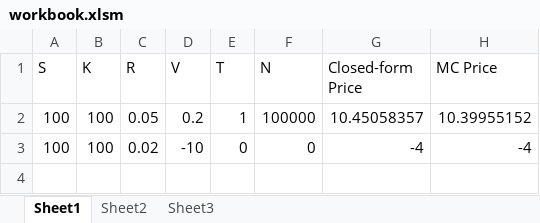
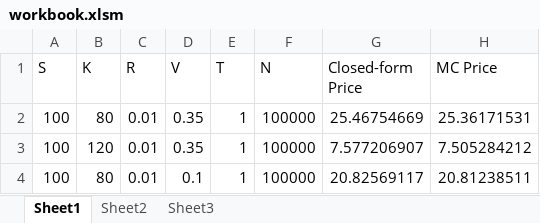
Before and after one commit to dgkim5360/homeworks, an Excel workbook: option-pricing/windows/workbook.xlsm, sheet Sheet1, drawn as a sheet; values as stored, in another font and other column widths than the file's, no borders; removed rows and columns are numbered as before the commit, all else as after; the diff names each change by its address in the sheet, - before the commit and + after, or states it on an @@ line.

Commit message:
Add more rows in workbook

```diff
--- a/option-pricing/windows/workbook.xlsm (sheet Sheet1)
+++ b/option-pricing/windows/workbook.xlsm (sheet Sheet1)
-B2 (K): 100
+B2 (K): 80
-C2 (R): 0.05
+C2 (R): 0.01
-D2 (V): 0.2
+D2 (V): 0.35
-G2 (Closed-form Price): 10.45058357
+G2 (Closed-form Price): 25.46754669
-H2 (MC Price): 10.39955152
+H2 (MC Price): 25.36171531
-row 3: 100 | 100 | 0.02 | -10 | 0 | 0 | -4 | -4
+row 3: 100 | 120 | 0.01 | 0.35 | 1 | 100000 | 7.577206907 | 7.505284212
+row 4: 100 | 80 | 0.01 | 0.1 | 1 | 100000 | 20.82569117 | 20.81238511
```
